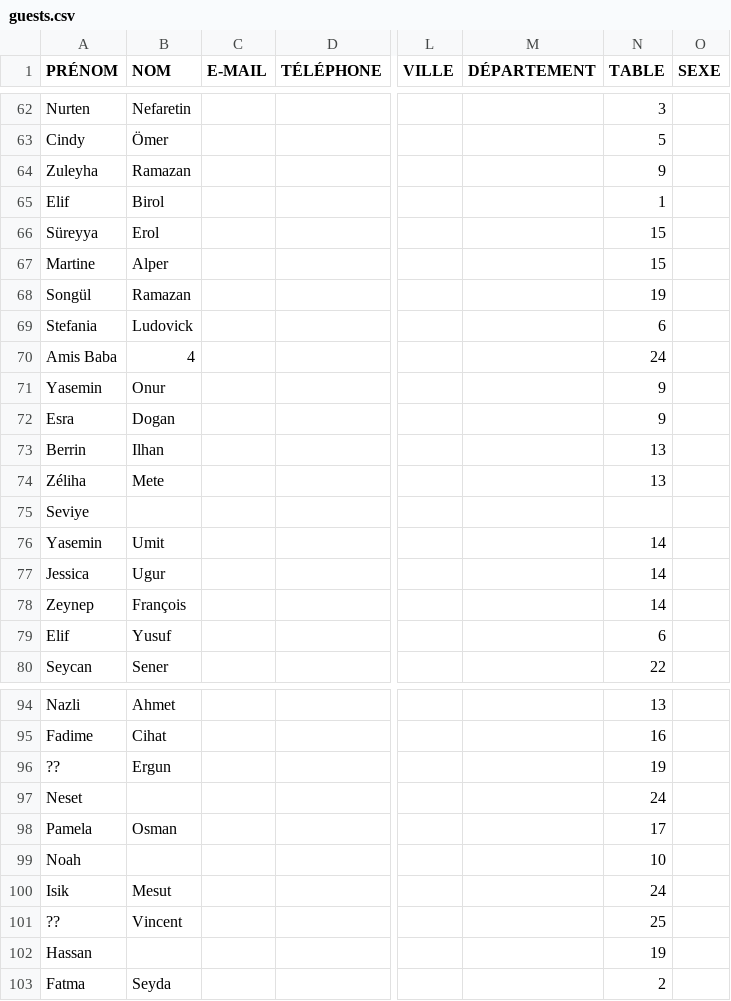
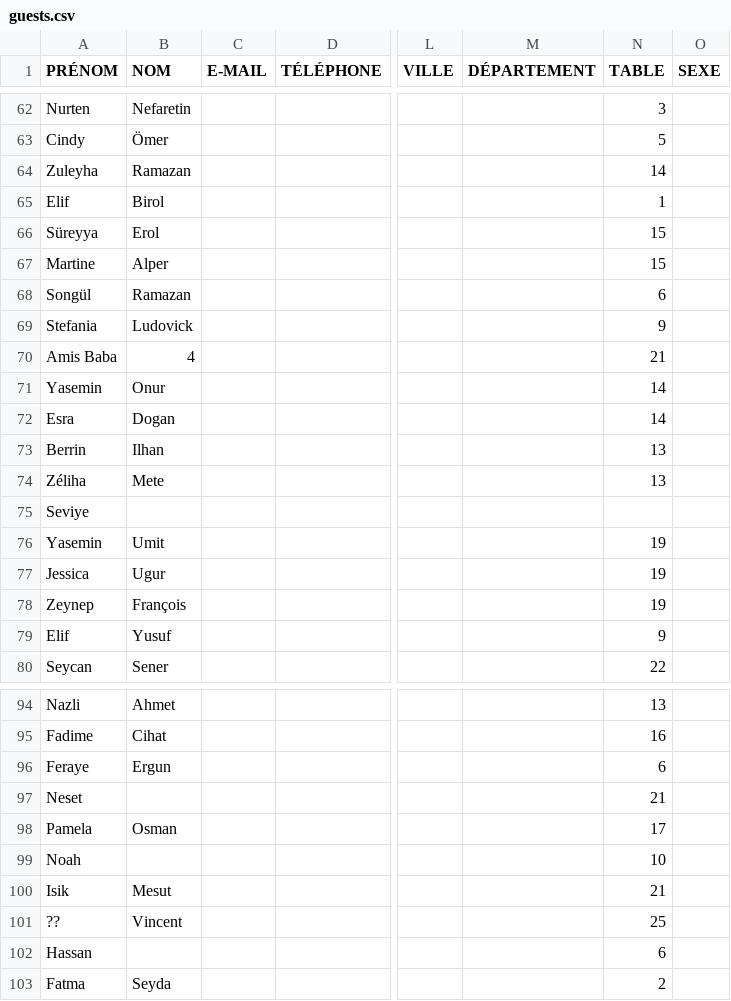
Before and after one commit to yildirim-metin/FindYourSeat, a CSV file: assets/guests.csv, drawn as a sheet; only a part is shown, gaps mark what is left out; the diff covers the shown part only; the diff names each change by its address in the sheet, - before the commit and + after, or states it on an @@ line.

Commit message:
update guests file

```diff
--- a/assets/guests.csv
+++ b/assets/guests.csv
-N64 (TABLE): 9
+N64 (TABLE): 14
-N68 (TABLE): 19
+N68 (TABLE): 6
-N69 (TABLE): 6
+N69 (TABLE): 9
-N70 (TABLE): 24
+N70 (TABLE): 21
-N71:N72 (TABLE): 9
+N71:N72 (TABLE): 14
-N76:N78 (TABLE): 14
+N76:N78 (TABLE): 19
-N79 (TABLE): 6
+N79 (TABLE): 9
-A96 (PRÉNOM): ??
+A96 (PRÉNOM): Feraye
-N96 (TABLE): 19
+N96 (TABLE): 6
-N97 (TABLE): 24
+N97 (TABLE): 21
-N100 (TABLE): 24
+N100 (TABLE): 21
-N102 (TABLE): 19
+N102 (TABLE): 6
```
Also changed, not shown: 14 edited cells elsewhere in this file.
